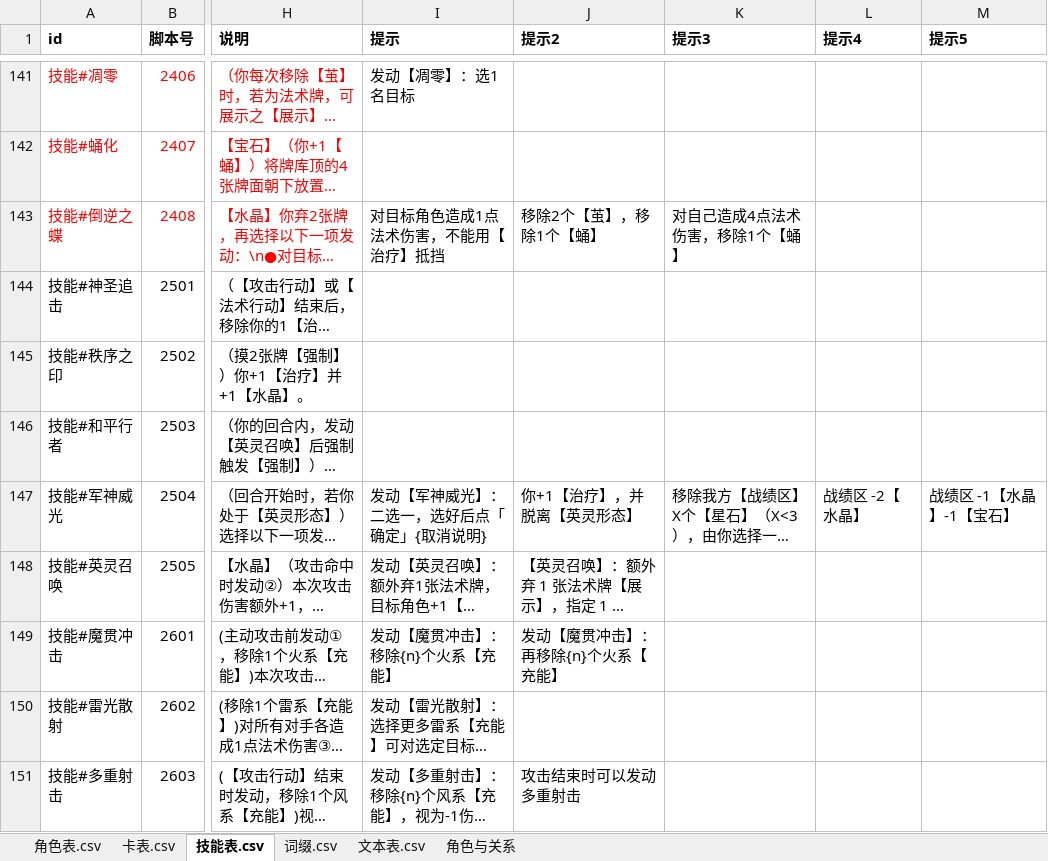
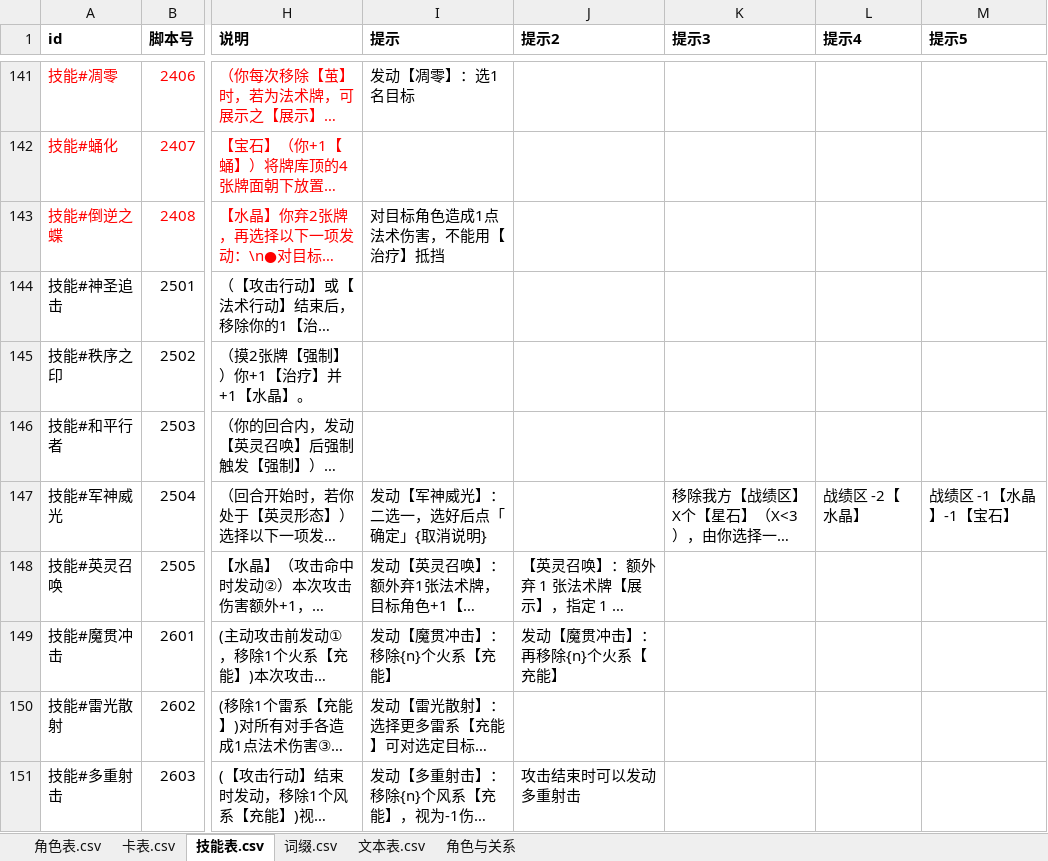
Before and after one commit to johnnash2017/xianyu_xingbei, an Excel workbook: Table/Design/设计表.xlsx, sheet 技能表.csv, drawn as a sheet; only a part is shown, gaps mark what is left out; long unchanged cells end in …; values as stored, in another font and other column widths than the file's, no borders; the diff covers the shown part only; the diff names each change by its address in the sheet, - before the commit and + after, or states it on an @@ line.

```diff
--- a/Table/Design/设计表.xlsx (sheet 技能表.csv)
+++ b/Table/Design/设计表.xlsx (sheet 技能表.csv)
-J143 (提示2): 移除2个【茧】，移除1个【蛹】
+J143 (提示2): (empty)
-K143 (提示3): 对自己造成4点法术伤害，移除1个【蛹】
+K143 (提示3): (empty)
-J147 (提示2): 你+1【治疗】，并脱离【英灵形态】
+J147 (提示2): (empty)
```
Also changed, not shown: 51 edited cells elsewhere in this sheet, 3 other files.
